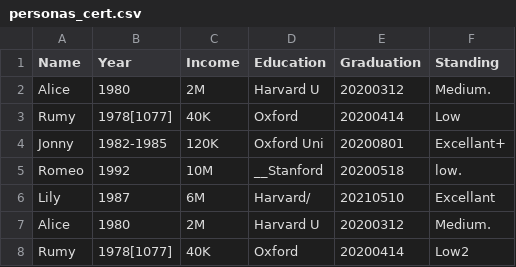
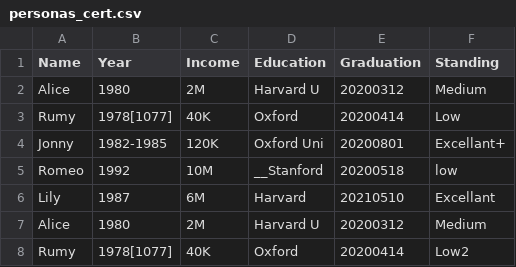
Before and after one commit to albertoquero/especialidad_dbt, a CSV file: seeds/certificacion/personas_cert.csv, drawn as a sheet.

```diff
--- a/seeds/certificacion/personas_cert.csv
+++ b/seeds/certificacion/personas_cert.csv
@@ -1,8 +1,8 @@
 Name,Year,Income,Education,Graduation,Standing
-Alice,1980,2M,Harvard U,20200312,Medium.
+Alice,1980,2M,Harvard U,20200312,Medium
 Rumy,1978[1077],40K,Oxford,20200414,Low
 Jonny,1982-1985,120K,Oxford Uni,20200801,Excellant+
-Romeo,1992,10M,__Stanford,20200518,low.
-Lily,1987,6M,Harvard/,20210510,Excellant
-Alice,1980,2M,Harvard U,20200312,Medium.
+Romeo,1992,10M,__Stanford,20200518,low
+Lily,1987,6M,Harvard,20210510,Excellant
+Alice,1980,2M,Harvard U,20200312,Medium
 Rumy,1978[1077],40K,Oxford,20200414,Low2
```
Also changed, not shown: 25 other files.
